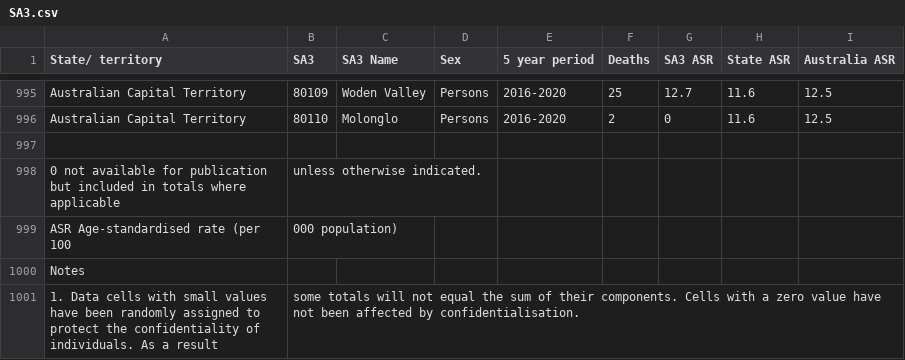
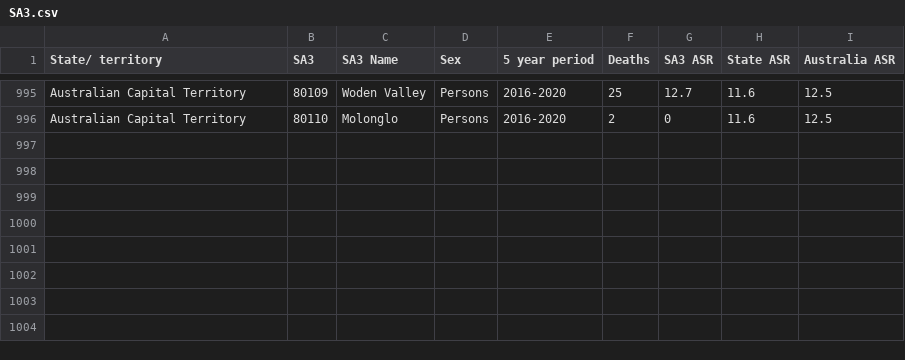
Before and after one commit to ricatiopan/fit3179asg2, a CSV file: data/SA3.csv, drawn as a sheet; only a part is shown, gaps mark what is left out; the diff covers the shown part only; the diff names each change by its address in the sheet, - before the commit and + after, or states it on an @@ line.

Commit message:
Update SA3.csv

```diff
--- a/data/SA3.csv
+++ b/data/SA3.csv
-row 997: (empty)
-row 998: 0 not available for publication but included in totals where applicable | unless otherwise indicated.
-row 999: ASR Age-standardised rate (per 100 | 000 population)
-row 1000: Notes
-row 1001: 1. Data cells with small values have been randomly assigned to protect the confidentiality of individuals. As a result | some totals will not equal the sum of their components. Cells with a zero value have not been affected by confidentialisation.
```
Also changed, not shown: 4 removed rows elsewhere in this file.
